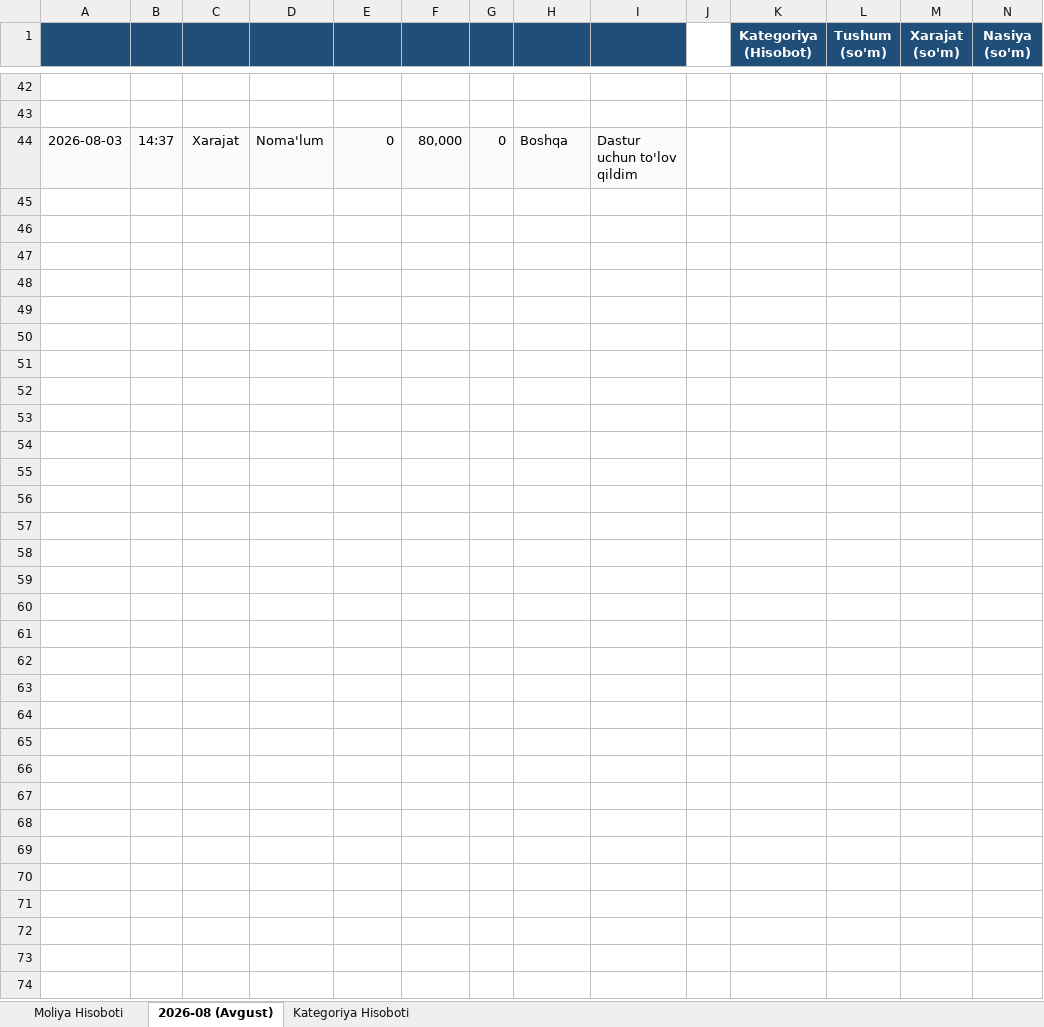
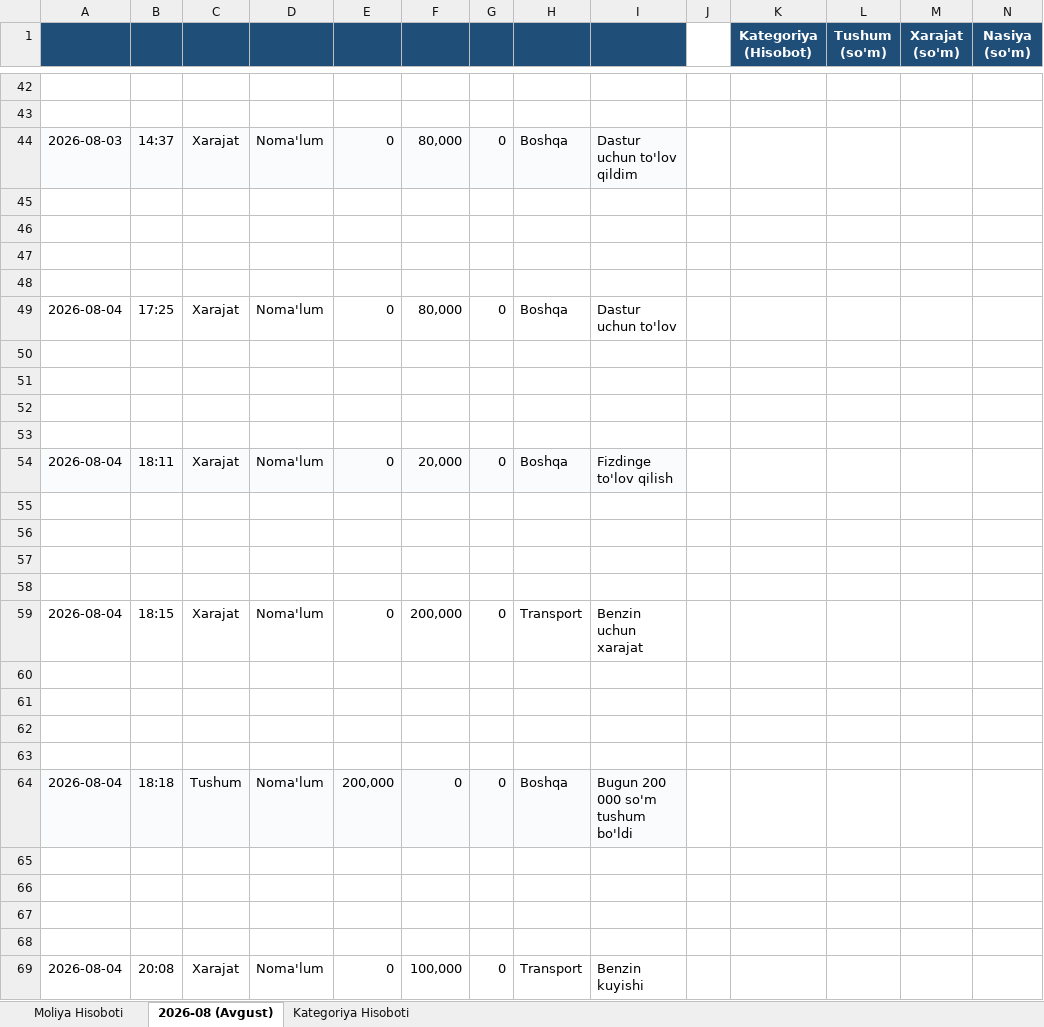
Before and after one commit to anvarolimjonov818-spec/telegram-moliya-bot, an Excel workbook: Mening_Moliya_Jadvalim.xlsx, sheet 2026-08 (Avgust), drawn as a sheet; only a part is shown, gaps mark what is left out; values as stored, in another font and other column widths than the file's, no borders; the diff covers the shown part only; the diff names each change by its address in the sheet, - before the commit and + after, or states it on an @@ line.

```diff
--- a/Mening_Moliya_Jadvalim.xlsx (sheet 2026-08 (Avgust))
+++ b/Mening_Moliya_Jadvalim.xlsx (sheet 2026-08 (Avgust))
+row 45: (empty)
+row 46: (empty)
+row 47: (empty)
+row 48: (empty)
+row 49: 2026-08-04 | 17:25 | Xarajat | Noma'lum | 0 | 80,000 | 0 | Boshqa | Dastur uchun to'lov
+row 50: (empty)
+row 51: (empty)
+row 52: (empty)
+row 53: (empty)
+row 54: 2026-08-04 | 18:11 | Xarajat | Noma'lum | 0 | 20,000 | 0 | Boshqa | Fizdinge to'lov qilish
+row 55: (empty)
+row 56: (empty)
+row 57: (empty)
+row 58: (empty)
+row 59: 2026-08-04 | 18:15 | Xarajat | Noma'lum | 0 | 200,000 | 0 | Transport | Benzin uchun xarajat
+row 60: (empty)
+row 61: (empty)
+row 62: (empty)
+row 63: (empty)
+row 64: 2026-08-04 | 18:18 | Tushum | Noma'lum | 200,000 | 0 | 0 | Boshqa | Bugun 200 000 so'm tushum bo'ldi
+row 65: (empty)
+row 66: (empty)
+row 67: (empty)
+row 68: (empty)
+row 69: 2026-08-04 | 20:08 | Xarajat | Noma'lum | 0 | 100,000 | 0 | Transport | Benzin kuyishi
```
Also changed, not shown: 6 edited cells elsewhere in this sheet, sheet Moliya Hisoboti, 1 other file.
